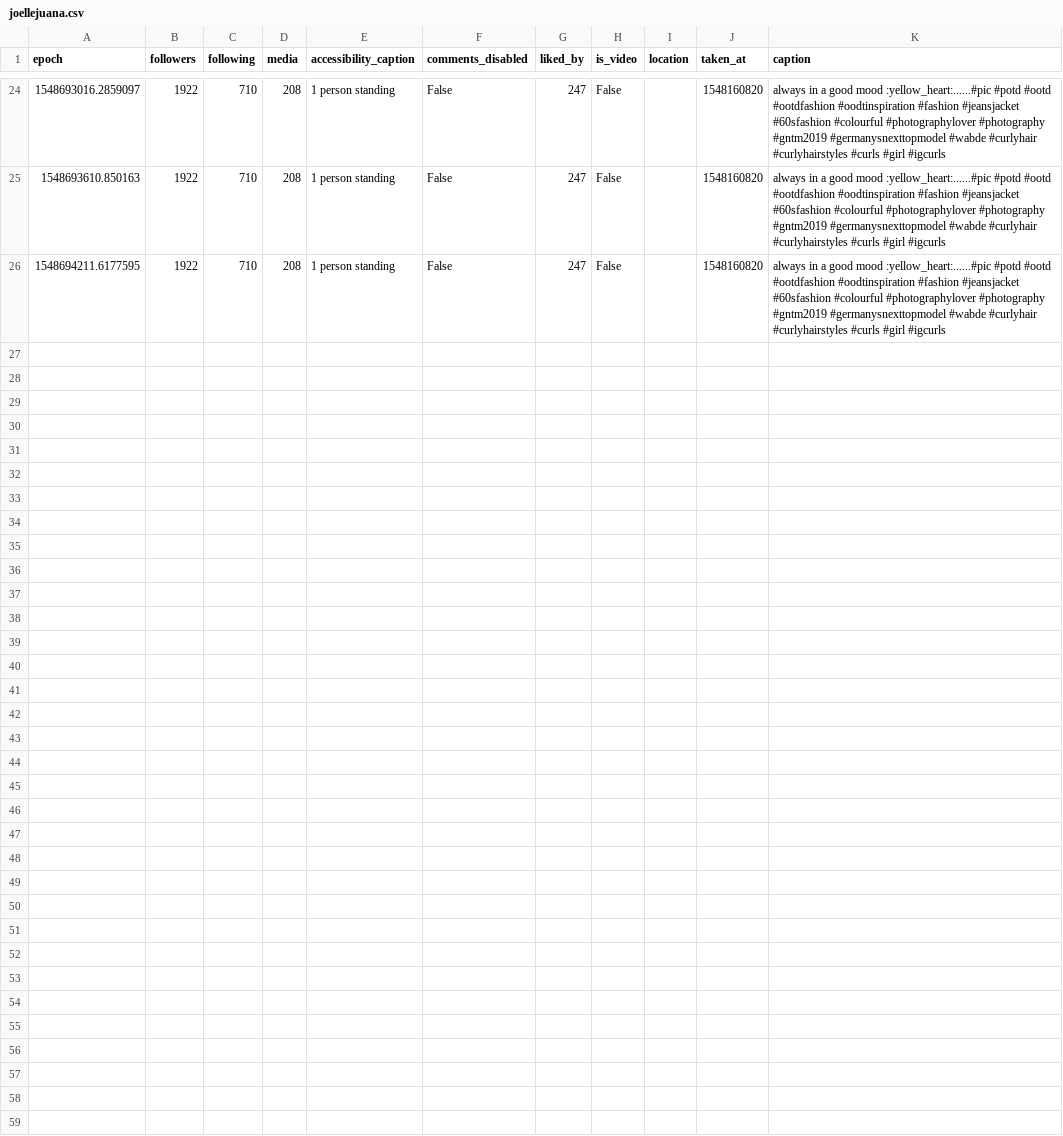
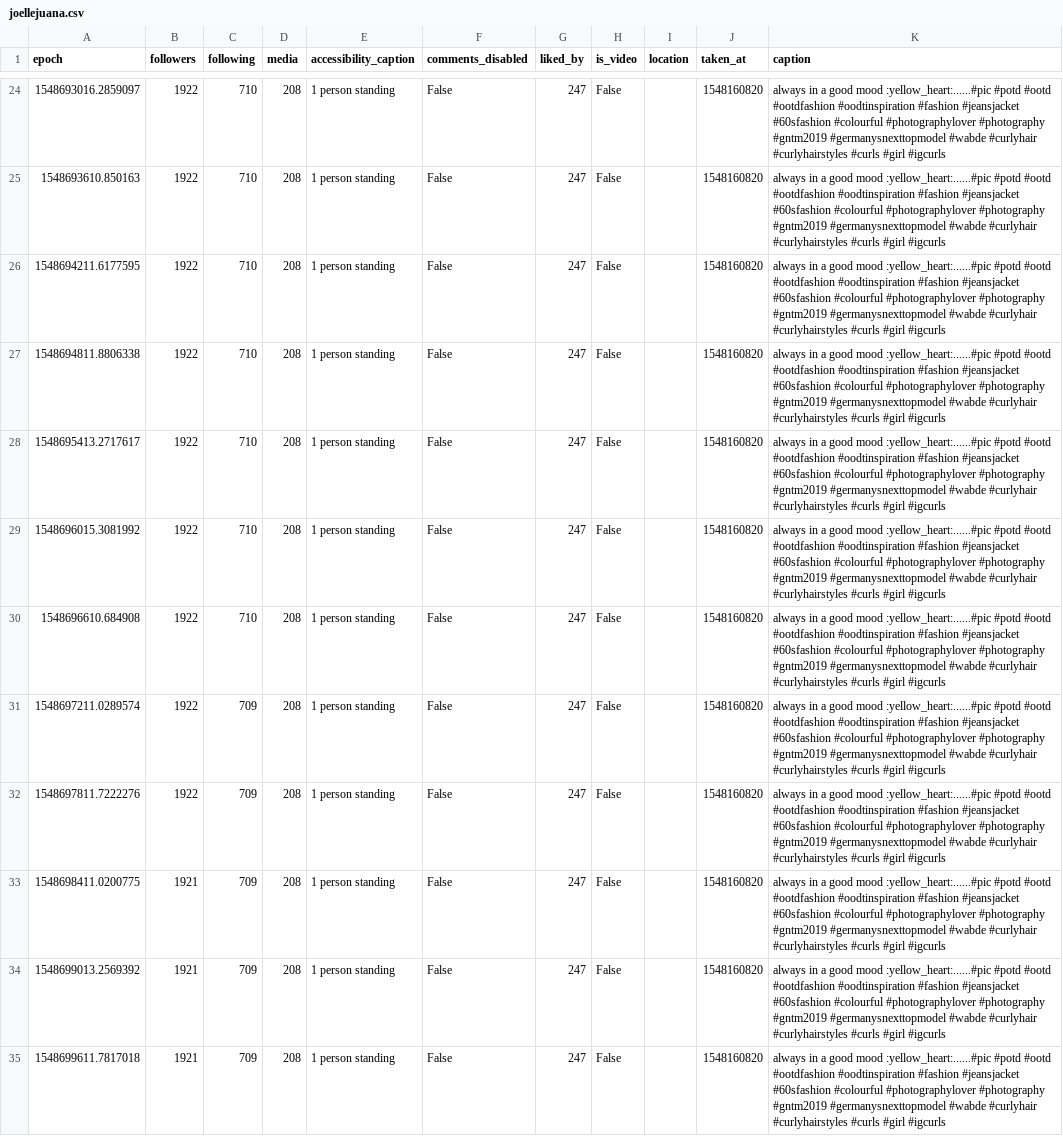
Before and after one commit to 030jmk/gntm2019, a CSV file: joellejuana.csv, drawn as a sheet; only a part is shown, gaps mark what is left out; the diff covers the shown part only.

```diff
--- a/joellejuana.csv
+++ b/joellejuana.csv
@@ -26 +26,10 @@ epoch,followers,following,media,accessibility_caption,comments_disabled,liked_by
 1548694211.6177595,1922,710,208,1 person standing,False,247,False,,1548160820,always in a good mood :yellow_heart:......#pic #potd #ootd #ootdfashion #oodtinspiration #fashion #jeansjacket #60sfashion #colourful #photographylover #photography #gntm2019 #germanysnexttopmodel #wabde #curlyhair #curlyhairstyles #curls #girl #igcurls
+1548694811.8806338,1922,710,208,1 person standing,False,247,False,,1548160820,always in a good mood :yellow_heart:......#pic #potd #ootd #ootdfashion #oodtinspiration #fashion #jeansjacket #60sfashion #colourful #photographylover #photography #gntm2019 #germanysnexttopmodel #wabde #curlyhair #curlyhairstyles #curls #girl #igcurls
+1548695413.2717617,1922,710,208,1 person standing,False,247,False,,1548160820,always in a good mood :yellow_heart:......#pic #potd #ootd #ootdfashion #oodtinspiration #fashion #jeansjacket #60sfashion #colourful #photographylover #photography #gntm2019 #germanysnexttopmodel #wabde #curlyhair #curlyhairstyles #curls #girl #igcurls
+1548696015.3081992,1922,710,208,1 person standing,False,247,False,,1548160820,always in a good mood :yellow_heart:......#pic #potd #ootd #ootdfashion #oodtinspiration #fashion #jeansjacket #60sfashion #colourful #photographylover #photography #gntm2019 #germanysnexttopmodel #wabde #curlyhair #curlyhairstyles #curls #girl #igcurls
+1548696610.684908,1922,710,208,1 person standing,False,247,False,,1548160820,always in a good mood :yellow_heart:......#pic #potd #ootd #ootdfashion #oodtinspiration #fashion #jeansjacket #60sfashion #colourful #photographylover #photography #gntm2019 #germanysnexttopmodel #wabde #curlyhair #curlyhairstyles #curls #girl #igcurls
+1548697211.0289574,1922,709,208,1 person standing,False,247,False,,1548160820,always in a good mood :yellow_heart:......#pic #potd #ootd #ootdfashion #oodtinspiration #fashion #jeansjacket #60sfashion #colourful #photographylover #photography #gntm2019 #germanysnexttopmodel #wabde #curlyhair #curlyhairstyles #curls #girl #igcurls
+1548697811.7222276,1922,709,208,1 person standing,False,247,False,,1548160820,always in a good mood :yellow_heart:......#pic #potd #ootd #ootdfashion #oodtinspiration #fashion #jeansjacket #60sfashion #colourful #photographylover #photography #gntm2019 #germanysnexttopmodel #wabde #curlyhair #curlyhairstyles #curls #girl #igcurls
+1548698411.0200775,1921,709,208,1 person standing,False,247,False,,1548160820,always in a good mood :yellow_heart:......#pic #potd #ootd #ootdfashion #oodtinspiration #fashion #jeansjacket #60sfashion #colourful #photographylover #photography #gntm2019 #germanysnexttopmodel #wabde #curlyhair #curlyhairstyles #curls #girl #igcurls
+1548699013.2569392,1921,709,208,1 person standing,False,247,False,,1548160820,always in a good mood :yellow_heart:......#pic #potd #ootd #ootdfashion #oodtinspiration #fashion #jeansjacket #60sfashion #colourful #photographylover #photography #gntm2019 #germanysnexttopmodel #wabde #curlyhair #curlyhairstyles #curls #girl #igcurls
+1548699611.7817018,1921,709,208,1 person standing,False,247,False,,1548160820,always in a good mood :yellow_heart:......#pic #potd #ootd #ootdfashion #oodtinspiration #fashion #jeansjacket #60sfashion #colourful #photographylover #photography #gntm2019 #germanysnexttopmodel #wabde #curlyhair #curlyhairstyles #curls #girl #igcurls
```
Also changed, not shown: 9 added rows elsewhere in this file, aboutvivanessa.csv, annkathrin.gr.csv, 32 other files.
